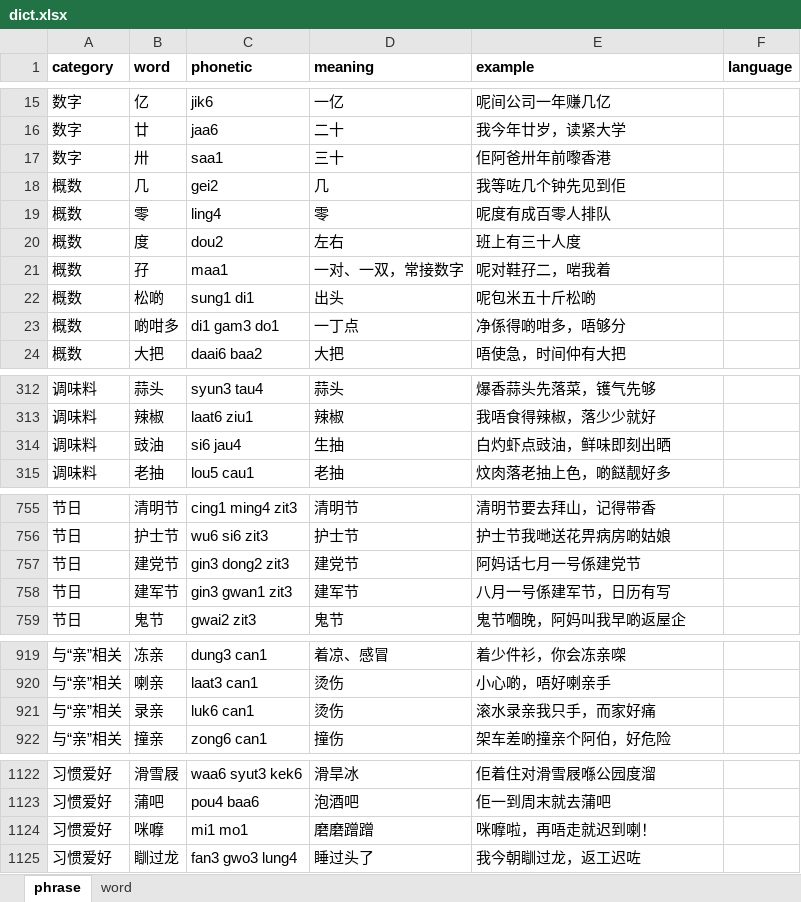
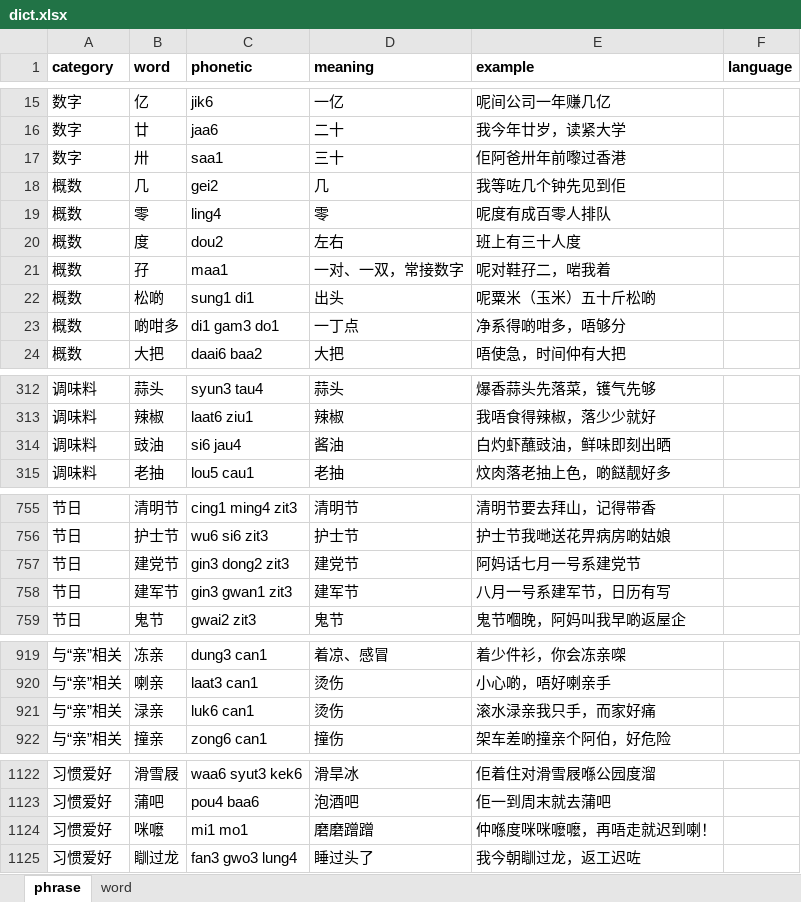
Before and after one commit to viewnn/wordcards, an Excel workbook: dict.xlsx, sheet phrase, drawn as a sheet; only a part is shown, gaps mark what is left out; values as stored, in another font and other column widths than the file's, no borders; the diff covers the shown part only; the diff names each change by its address in the sheet, - before the commit and + after, or states it on an @@ line.

```diff
--- a/dict.xlsx (sheet phrase)
+++ b/dict.xlsx (sheet phrase)
-E17 (example): 佢阿爸卅年前嚟香港
+E17 (example): 佢阿爸卅年前嚟过香港
-E22 (example): 呢包米五十斤松啲
+E22 (example): 呢粟米（玉米）五十斤松啲
-E23 (example): 净係得啲咁多，唔够分
+E23 (example): 净系得啲咁多，唔够分
-D314 (meaning): 生抽
+D314 (meaning): 酱油
-E314 (example): 白灼虾点豉油，鲜味即刻出晒
+E314 (example): 白灼虾蘸豉油，鲜味即刻出晒
-E757 (example): 阿妈话七月一号係建党节
+E757 (example): 阿妈话七月一号系建党节
-E758 (example): 八月一号係建军节，日历有写
+E758 (example): 八月一号系建军节，日历有写
-B921 (word): 录亲
+B921 (word): 渌亲
-E921 (example): 滚水录亲我只手，而家好痛
+E921 (example): 滚水渌亲我只手，而家好痛
-B1124 (word): 咪嚤
+B1124 (word): 咪嚒
-E1124 (example): 咪嚤啦，再唔走就迟到喇！
+E1124 (example): 仲喺度咪咪嚒嚒，再唔走就迟到喇！
```
Also changed, not shown: 68 edited cells elsewhere in this sheet, sheet word, 1 other file.
